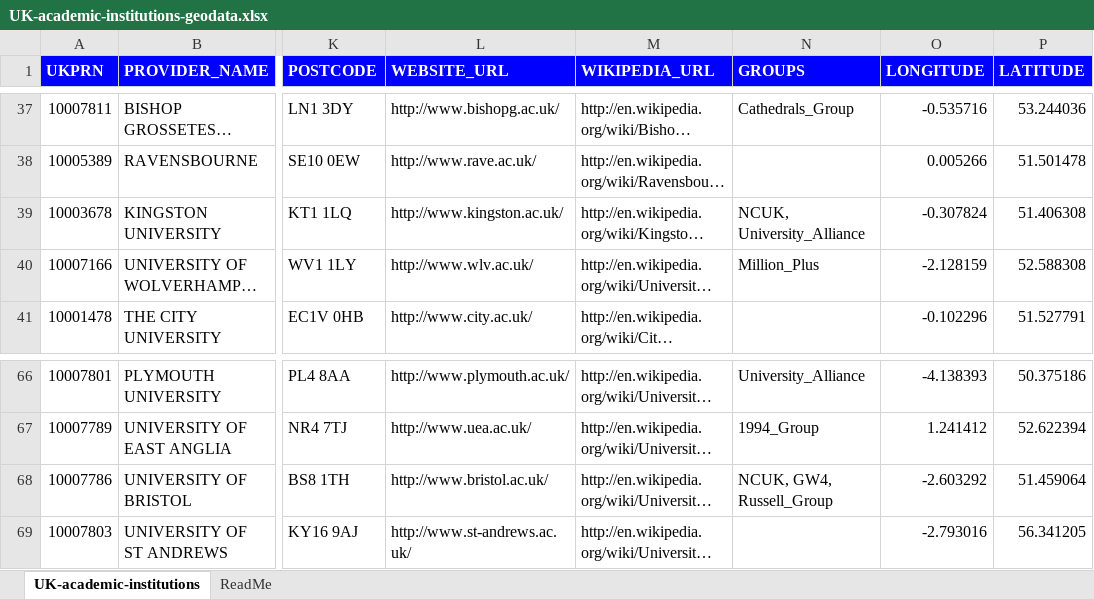
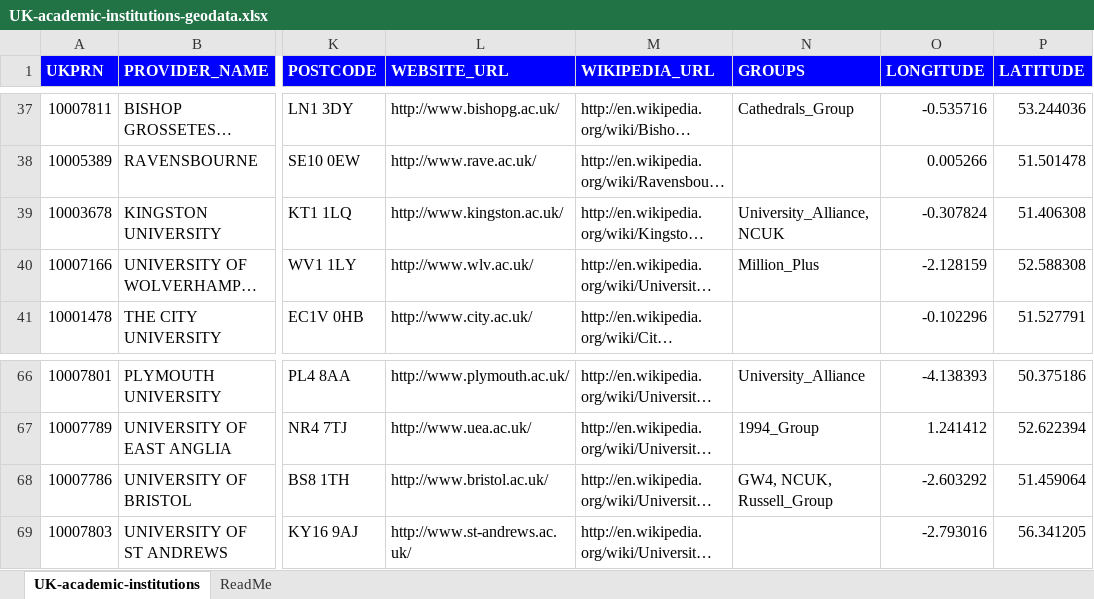
Before and after one commit to softwaresaved/UK-carpentry-workshops-extractor, an Excel workbook: lib/UK-academic-institutions-geodata.xlsx, sheet UK-academic-institutions, drawn as a sheet; only a part is shown, gaps mark what is left out; long unchanged cells end in …; values as stored, in another font and other column widths than the file's, no borders; the diff names each change by its address in the sheet, - before the commit and + after, or states it on an @@ line.

Commit message:
Updated UK academic institutions file

```diff
--- a/lib/UK-academic-institutions-geodata.xlsx (sheet UK-academic-institutions)
+++ b/lib/UK-academic-institutions-geodata.xlsx (sheet UK-academic-institutions)
-N39 (GROUPS): NCUK, University_Alliance
+N39 (GROUPS): University_Alliance, NCUK
-N68 (GROUPS): NCUK, GW4, Russell_Group
+N68 (GROUPS): GW4, NCUK, Russell_Group
```
Also changed, not shown: sheet ReadMe, 1 other file.
